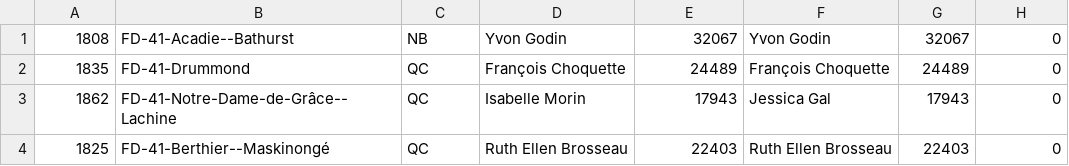
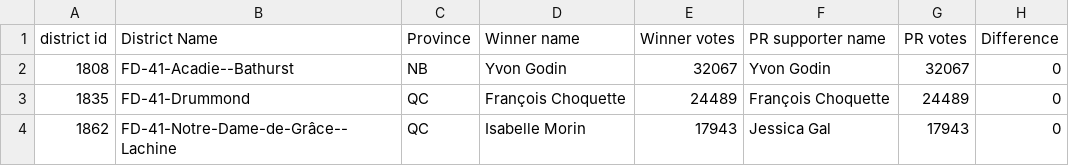
Before and after one commit to cyclingzealot/artemis, a CSV file: electionResultsSets/170mps/170mps.csv, drawn as a sheet; only a part is shown; the shorter side is filled out with more unchanged rows; the diff names each change by its address in the sheet, - before the commit and + after, or states it on an @@ line.

Commit message:
added header to 170mps.csv

```diff
--- a/electionResultsSets/170mps/170mps.csv
+++ b/electionResultsSets/170mps/170mps.csv
+row 1: district id | District Name | Province | Winner name | Winner votes | PR supporter name | PR votes | Difference
```
